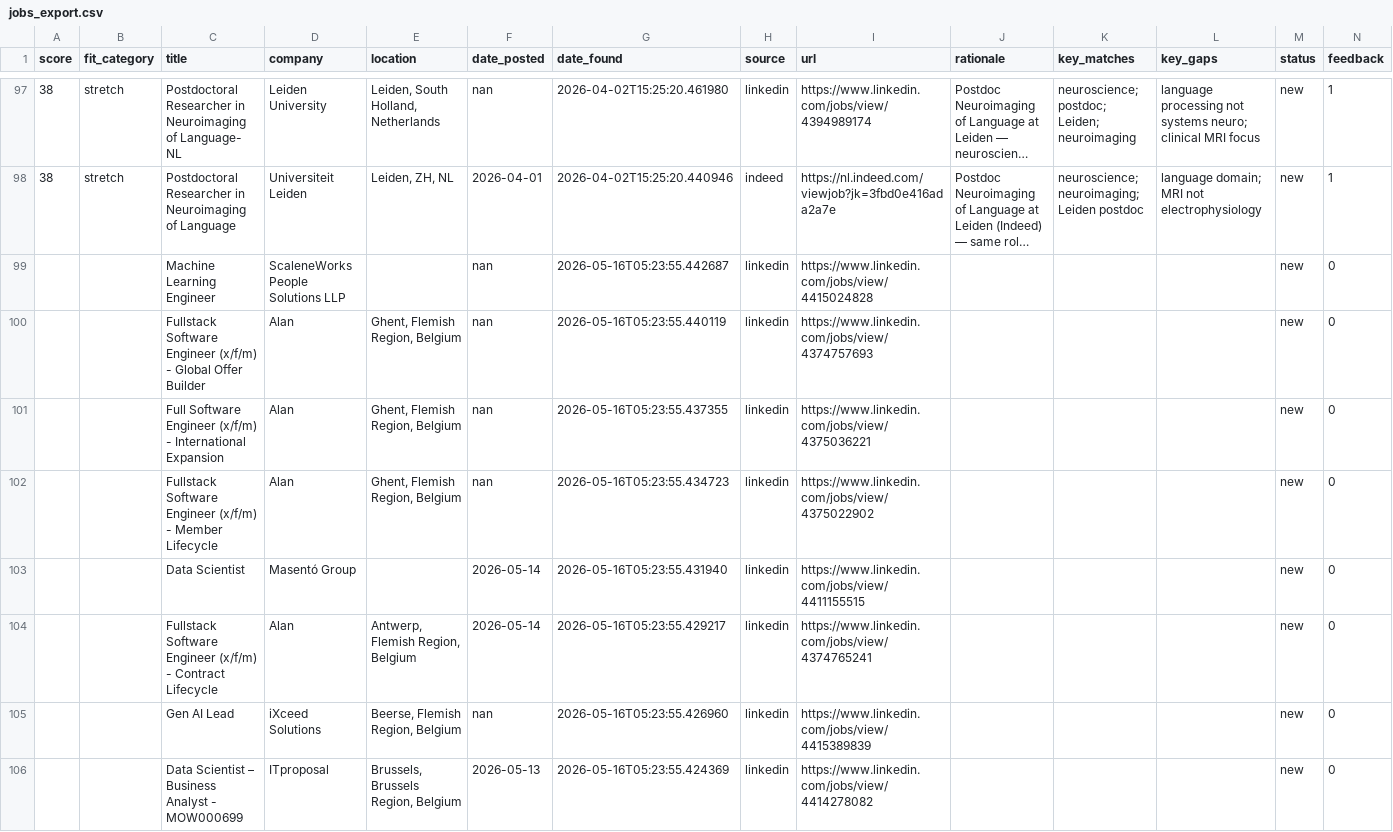
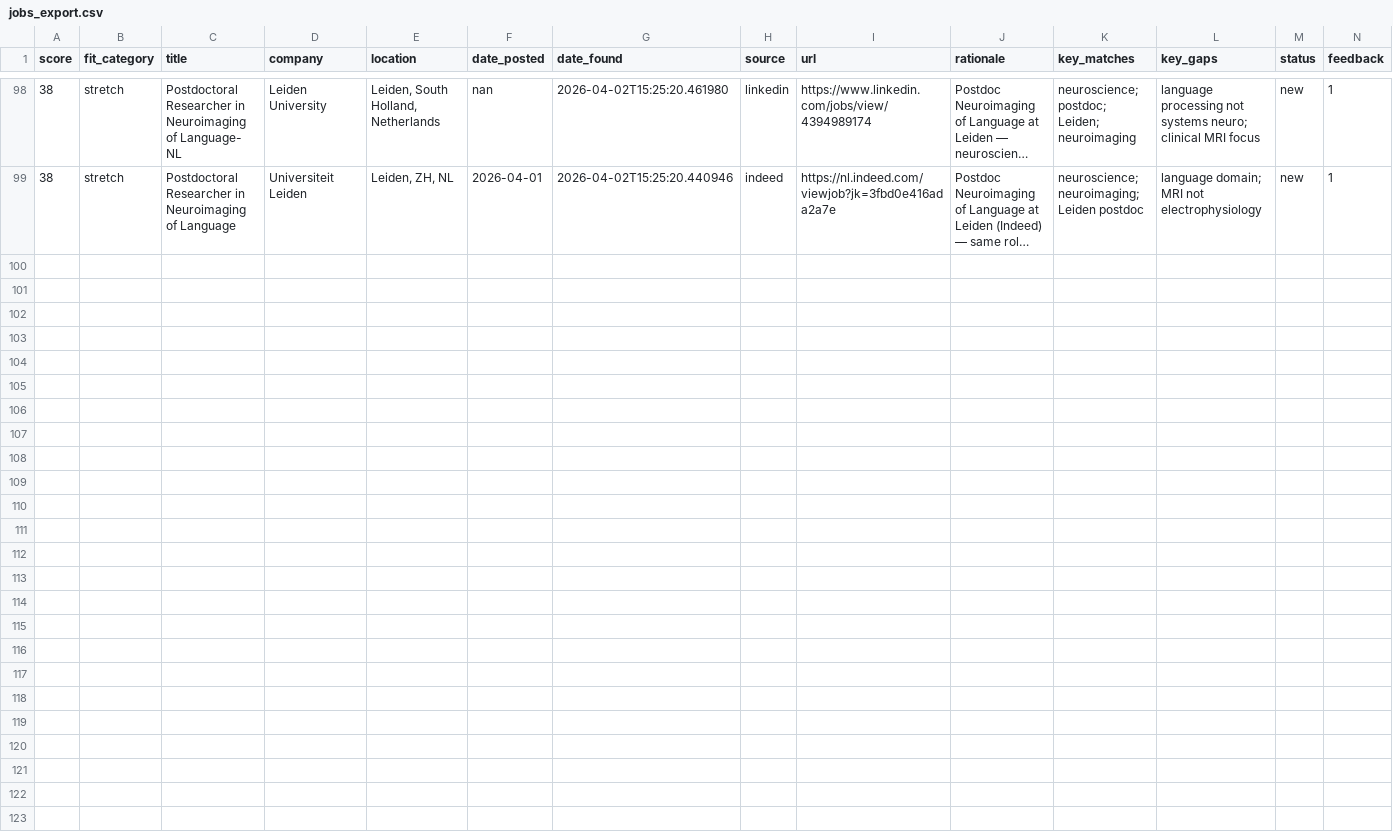
Before and after one commit to benefron/job-search-agent, a CSV file: data/jobs_export.csv, drawn as a sheet; only a part is shown, gaps mark what is left out; long unchanged cells end in …; removed rows and columns are numbered as before the commit, all else as after; the diff covers the shown part only; the diff names each change by its address in the sheet, - before the commit and + after, or states it on an @@ line.

```diff
--- a/data/jobs_export.csv
+++ b/data/jobs_export.csv
-row 99:  |  | Machine Learning Engineer | ScaleneWorks People Solutions LLP |  | nan | 2026-05-16T05:23:55.442687 | linkedin | https://www.linkedin.com/jobs/view/4415024828 |  |  |  | new | 0
-row 100:  |  | Fullstack Software Engineer (x/f/m) - Global Offer Builder | Alan | Ghent, Flemish Region, Belgium | nan | 2026-05-16T05:23:55.440119 | linkedin | https://www.linkedin.com/jobs/view/4374757693 |  |  |  | new | 0
-row 101:  |  | Full Software Engineer (x/f/m) - International Expansion | Alan | Ghent, Flemish Region, Belgium | nan | 2026-05-16T05:23:55.437355 | linkedin | https://www.linkedin.com/jobs/view/4375036221 |  |  |  | new | 0
-row 102:  |  | Fullstack Software Engineer (x/f/m) - Member Lifecycle | Alan | Ghent, Flemish Region, Belgium | nan | 2026-05-16T05:23:55.434723 | linkedin | https://www.linkedin.com/jobs/view/4375022902 |  |  |  | new | 0
-row 103:  |  | Data Scientist | Masentó Group |  | 2026-05-14 | 2026-05-16T05:23:55.431940 | linkedin | https://www.linkedin.com/jobs/view/4411155515 |  |  |  | new | 0
-row 104:  |  | Fullstack Software Engineer (x/f/m) - Contract Lifecycle | Alan | Antwerp, Flemish Region, Belgium | 2026-05-14 | 2026-05-16T05:23:55.429217 | linkedin | https://www.linkedin.com/jobs/view/4374765241 |  |  |  | new | 0
-row 105:  |  | Gen AI Lead | iXceed Solutions | Beerse, Flemish Region, Belgium | nan | 2026-05-16T05:23:55.426960 | linkedin | https://www.linkedin.com/jobs/view/4415389839 |  |  |  | new | 0
-row 106:  |  | Data Scientist – Business Analyst - MOW000699 | ITproposal | Brussels, Brussels Region, Belgium | 2026-05-13 | 2026-05-16T05:23:55.424369 | linkedin | https://www.linkedin.com/jobs/view/4414278082 |  |  |  | new | 0
```
Also changed, not shown: 1 added row and 8 removed rows elsewhere in this file, 4 other files.
